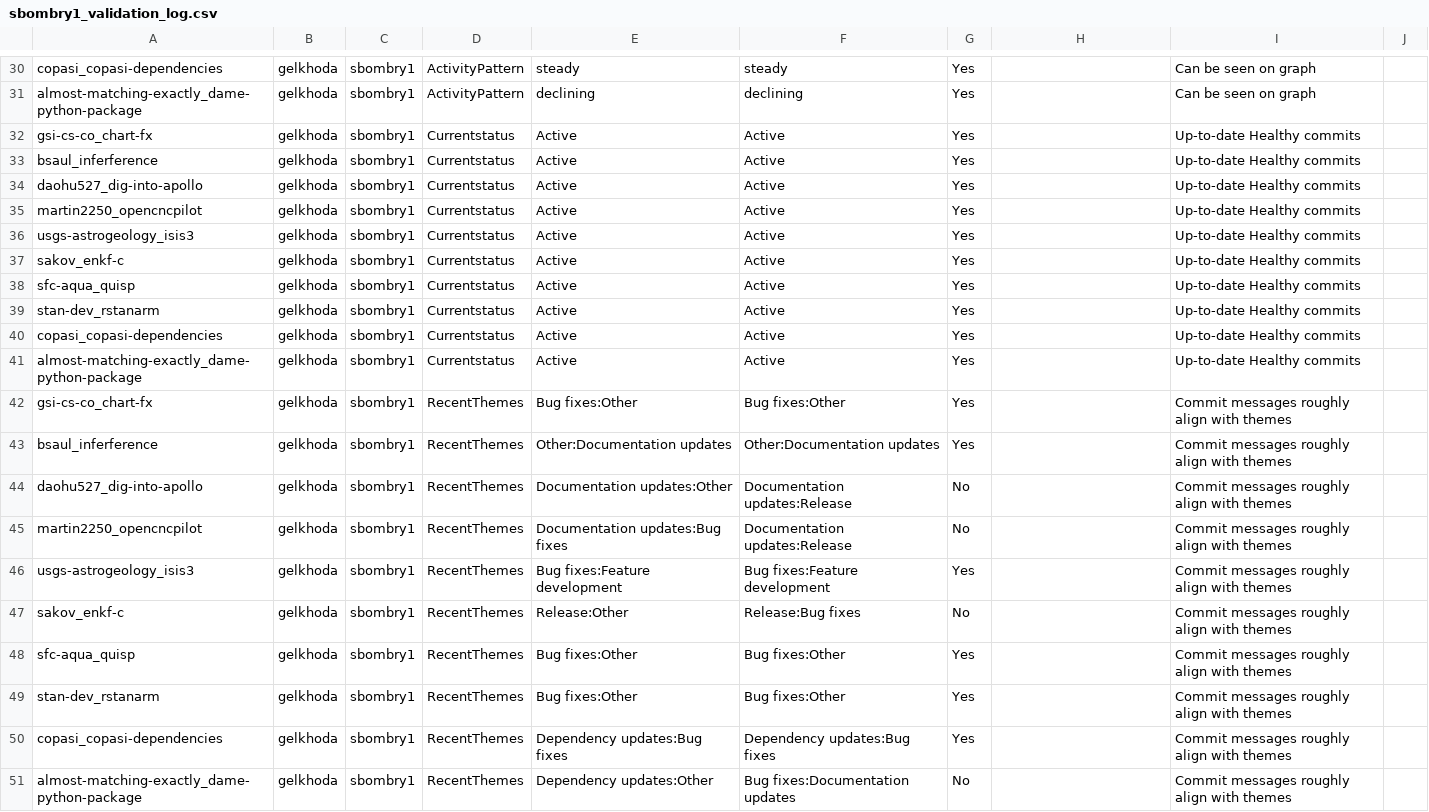
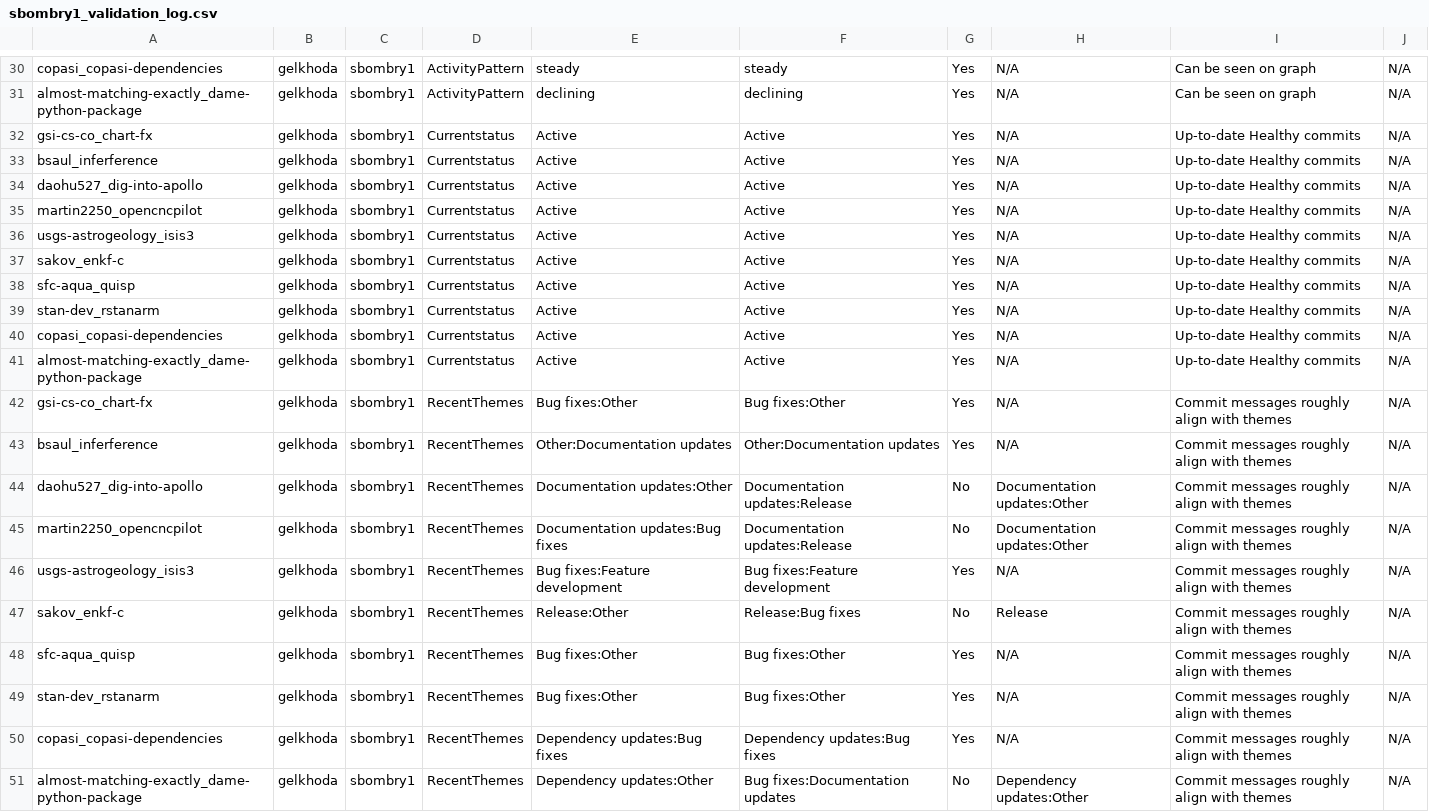
Before and after one commit to Sbombr/MiniProject3, a CSV file: sbombry1_validation_log.csv, drawn as a sheet; only a part is shown, gaps mark what is left out; the diff covers the shown part only; the diff names each change by its address in the sheet, - before the commit and + after, or states it on an @@ line.

```diff
--- a/sbombry1_validation_log.csv
+++ b/sbombry1_validation_log.csv
-H30:H43: (empty)
+H30:H43: N/A
-J30:J51: (empty)
+J30:J51: N/A
-H44:H45: (empty)
+H44:H45: Documentation updates:Other
-H46: (empty)
+H46: N/A
-H47: (empty)
+H47: Release
-H48:H50: (empty)
+H48:H50: N/A
-H51: (empty)
+H51: Dependency updates:Other
```
Also changed, not shown: 56 edited cells elsewhere in this file, 4 other files.
